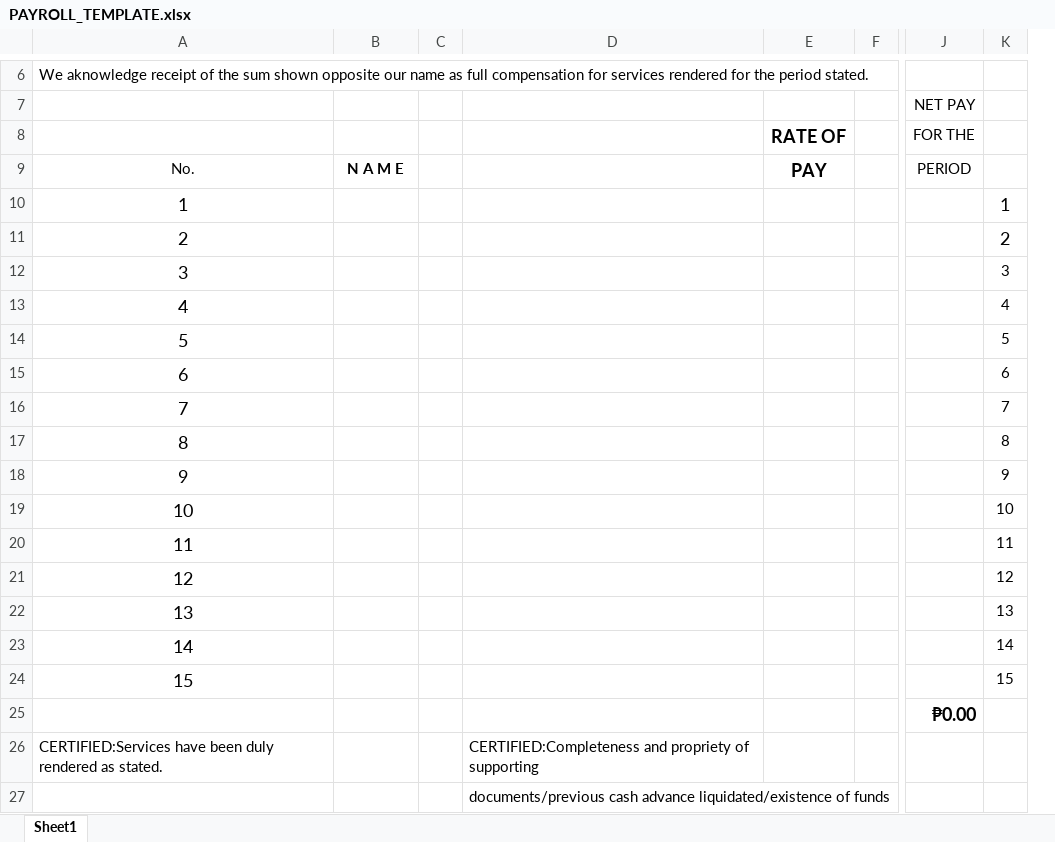
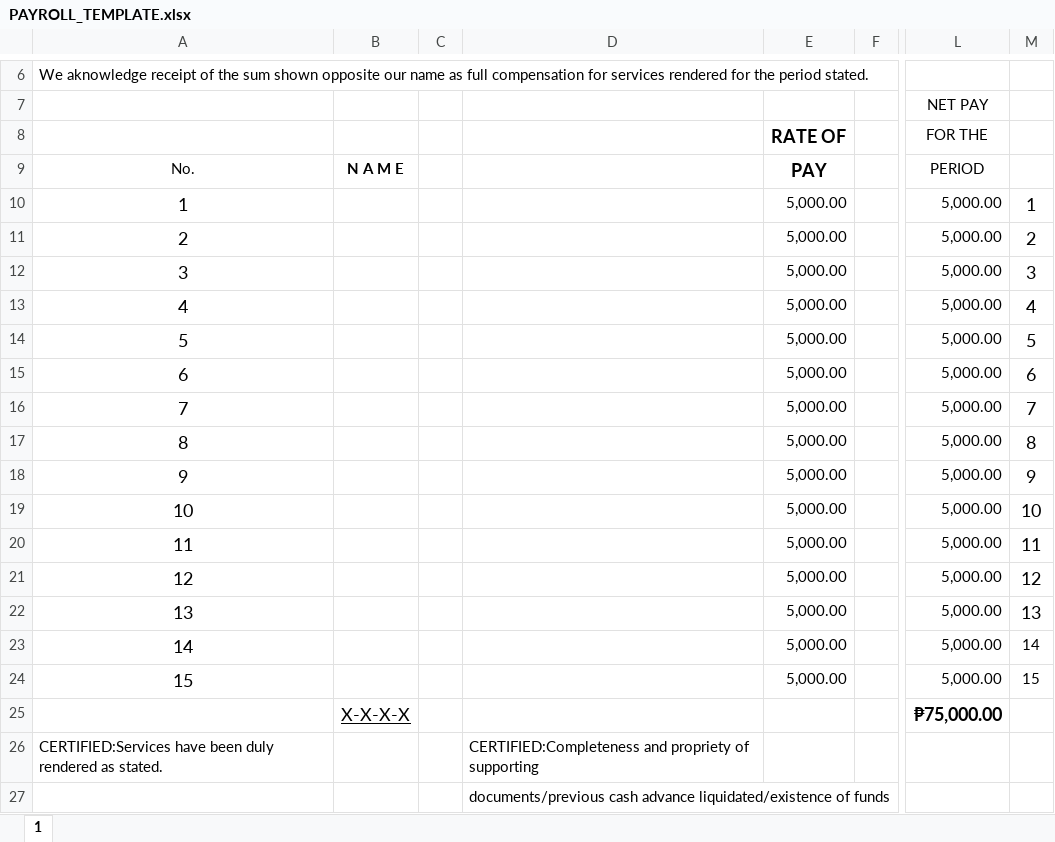
Before and after one commit to denver6000/LGU-SIS-SJC, an Excel workbook: apps/sis-laravel/public/templates/PAYROLL_TEMPLATE.xlsx, sheet 1, drawn as a sheet; only a part is shown, gaps mark what is left out; values as stored, in another font and other column widths than the file's, no borders; removed rows and columns are numbered as before the commit, all else as after; the diff names each change by its address in the sheet, - before the commit and + after, or states it on an @@ line.

Commit message:
fix(templates): update payroll document formatting and remove temporary file

```diff
--- a/apps/sis-laravel/public/templates/PAYROLL_TEMPLATE.xlsx (sheet 1)
+++ b/apps/sis-laravel/public/templates/PAYROLL_TEMPLATE.xlsx (sheet 1)
-sheet tab: Sheet1
+sheet tab: 1
@@ column J (NET PAY) hidden, rows 8-25: FOR THE | PERIOD |  |  |  |  |  |  |  |  |  |  |  |  |  |  |  | ₱0.00 @@
+column L (NET PAY), rows 8-25: FOR THE | PERIOD | 5,000.00 | 5,000.00 | 5,000.00 | 5,000.00 | 5,000.00 | 5,000.00 | 5,000.00 | 5,000.00 | 5,000.00 | 5,000.00 | 5,000.00 | 5,000.00 | 5,000.00 | 5,000.00 | 5,000.00 | ₱75,000.00
-E10:E24: (empty)
+E10:E24: 5,000.00
@@ M12:M22 text size: larger @@
-B25: (empty)
+B25: X-X-X-X
```
Also changed, not shown: 2 other files.
